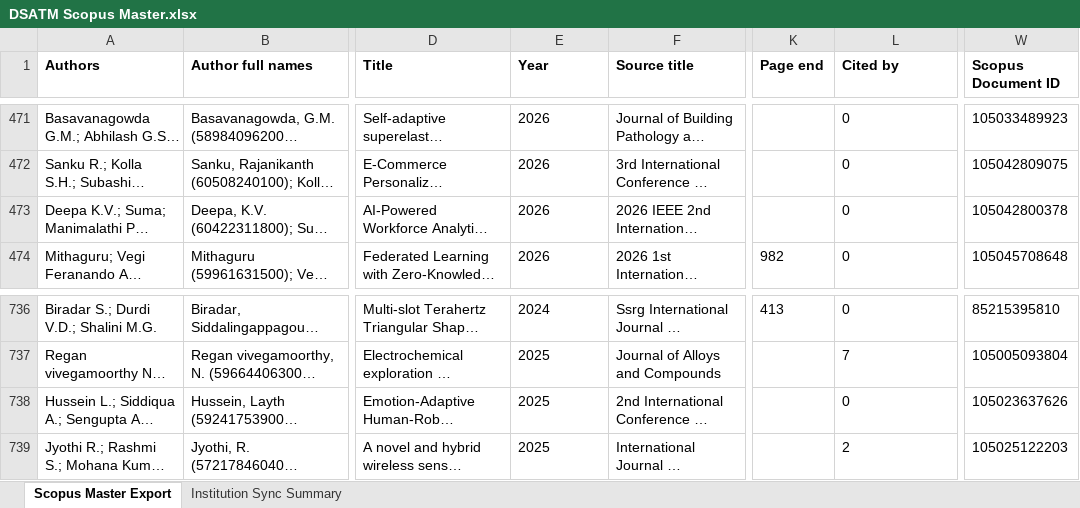
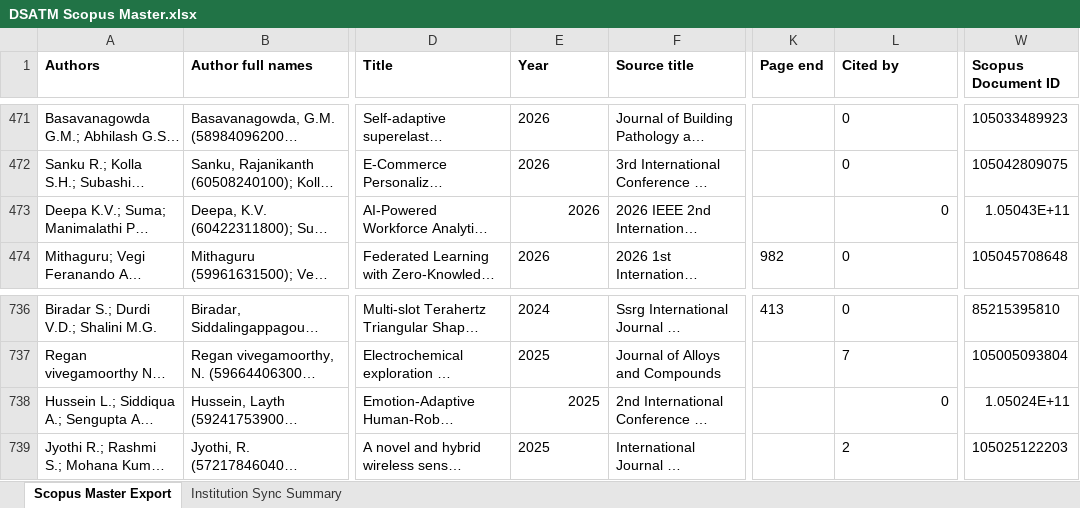
Before and after one commit to shreenidhibs/DSATM-Scopus-AI, an Excel workbook: DSATM Scopus Master.xlsx, sheet Scopus Master Export, drawn as a sheet; only a part is shown, gaps mark what is left out; long unchanged cells end in …; values as stored, in another font and other column widths than the file's, no borders; the diff names each change by its address in the sheet, - before the commit and + after, or states it on an @@ line.

```diff
--- a/DSATM Scopus Master.xlsx (sheet Scopus Master Export)
+++ b/DSATM Scopus Master.xlsx (sheet Scopus Master Export)
-E473 alignment: left
+E473 alignment: right
-L473 alignment: left
+L473 alignment: right
-W473 (Scopus Document ID): 105042800378
+W473 (Scopus Document ID): 1.05043E+11
-E738 alignment: left
+E738 alignment: right
-L738 alignment: left
+L738 alignment: right
-W738 (Scopus Document ID): 105023637626
+W738 (Scopus Document ID): 1.05024E+11
```
Also changed, not shown: sheet Institution Sync Summary.
